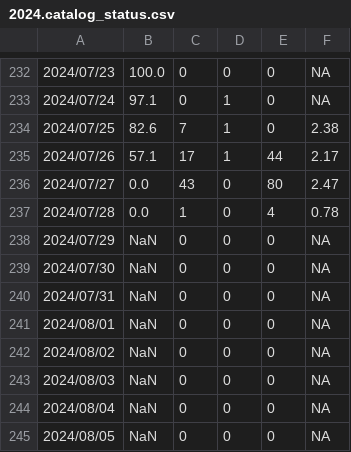
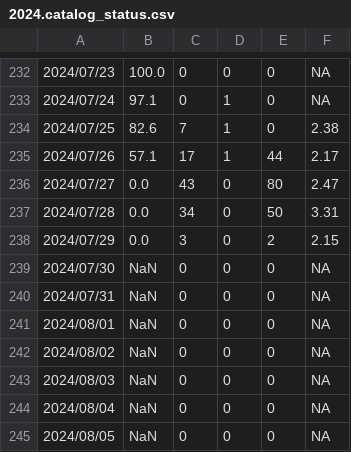
Before and after one commit to SCEDC/SCEDC-catalog-status, a CSV file: catalog_status/2024.catalog_status.csv, drawn as a sheet; only a part is shown, gaps mark what is left out.

Commit message:
SCEDC catalog status updates: 2024-07-28

```diff
--- a/catalog_status/2024.catalog_status.csv
+++ b/catalog_status/2024.catalog_status.csv
@@ -236,4 +236,4 @@
 2024/07/27,0.0,43,0,80,2.47
-2024/07/28,0.0,1,0,4,0.78
-2024/07/29,NaN,0,0,0,NA
+2024/07/28,0.0,34,0,50,3.31
+2024/07/29,0.0,3,0,2,2.15
 2024/07/30,NaN,0,0,0,NA
```
